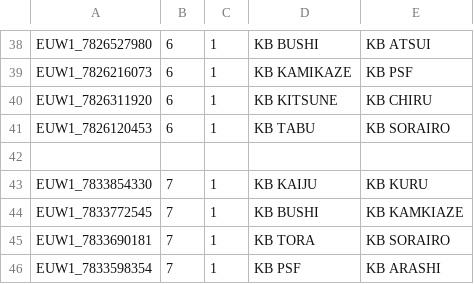
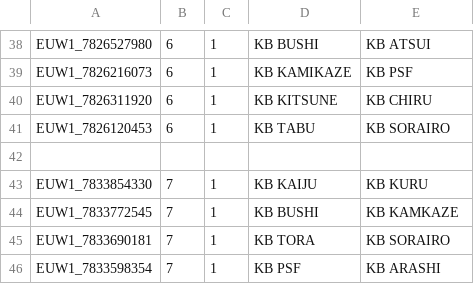
Before and after one commit to davchacum/KBStats-PreApp-main, a CSV file: seed_partidos.csv, drawn as a sheet; only a part is shown, gaps mark what is left out.

Commit message:
Corregir error tipográfico en el archivo seed_partidos.csv

```diff
--- a/seed_partidos.csv
+++ b/seed_partidos.csv
@@ -43,3 +43,3 @@ EUW1_7826120453,6,1,KB TABU,KB SORAIRO
 EUW1_7833854330,7,1,KB KAIJU,KB KURU
-EUW1_7833772545,7,1,KB BUSHI,KB KAMKIAZE
+EUW1_7833772545,7,1,KB BUSHI,KB KAMKAZE
 EUW1_7833690181,7,1,KB TORA,KB SORAIRO
```
Also changed, not shown: 1 other file.
